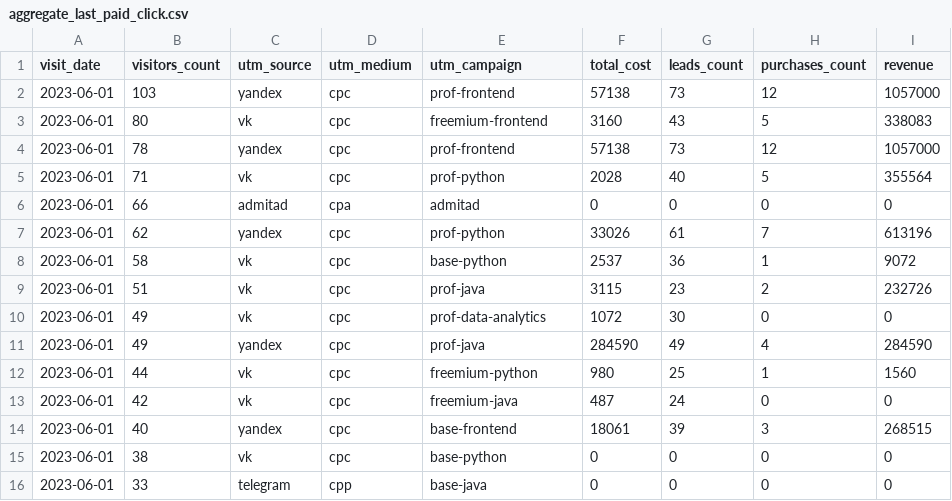
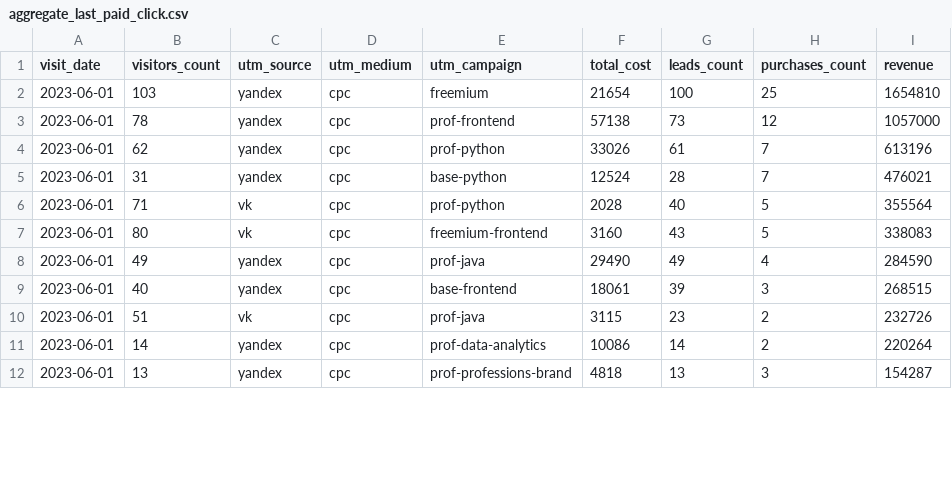
Before and after one commit to Andresperez16/data-analyst-project-279, a CSV file: aggregate_last_paid_click.csv, drawn as a sheet; only a part is shown; the diff covers the shown part only.

Commit message:
aggregate_last_paid_click.csv

```diff
--- a/aggregate_last_paid_click.csv
+++ b/aggregate_last_paid_click.csv
@@ -1,16 +1,12 @@
 visit_date,visitors_count,utm_source,utm_medium,utm_campaign,total_cost,leads_count,purchases_count,revenue
-2023-06-01,103,yandex,cpc,prof-frontend,57138,73,12,1057000
+2023-06-01,103,yandex,cpc,freemium,21654,100,25,1654810
+2023-06-01,78,yandex,cpc,prof-frontend,57138,73,12,1057000
+2023-06-01,62,yandex,cpc,prof-python,33026,61,7,613196
+2023-06-01,31,yandex,cpc,base-python,12524,28,7,476021
+2023-06-01,71,vk,cpc,prof-python,2028,40,5,355564
 2023-06-01,80,vk,cpc,freemium-frontend,3160,43,5,338083
-2023-06-01,78,yandex,cpc,prof-frontend,57138,73,12,1057000
-2023-06-01,71,vk,cpc,prof-python,2028,40,5,355564
-2023-06-01,66,admitad,cpa,admitad,0,0,0,0
-2023-06-01,62,yandex,cpc,prof-python,33026,61,7,613196
-2023-06-01,58,vk,cpc,base-python,2537,36,1,9072
+2023-06-01,49,yandex,cpc,prof-java,29490,49,4,284590
+2023-06-01,40,yandex,cpc,base-frontend,18061,39,3,268515
 2023-06-01,51,vk,cpc,prof-java,3115,23,2,232726
-2023-06-01,49,vk,cpc,prof-data-analytics,1072,30,0,0
-2023-06-01,49,yandex,cpc,prof-java,284590,49,4,284590
-2023-06-01,44,vk,cpc,freemium-python,980,25,1,1560
-2023-06-01,42,vk,cpc,freemium-java,487,24,0,0
-2023-06-01,40,yandex,cpc,base-frontend,18061,39,3,268515
-2023-06-01,38,vk,cpc,base-python,0,0,0,0
-2023-06-01,33,telegram,cpp,base-java,0,0,0,0
+2023-06-01,14,yandex,cpc,prof-data-analytics,10086,14,2,220264
+2023-06-01,13,yandex,cpc,prof-professions-brand,4818,13,3,154287
```
Also changed, not shown: 4 added rows elsewhere in this file.
